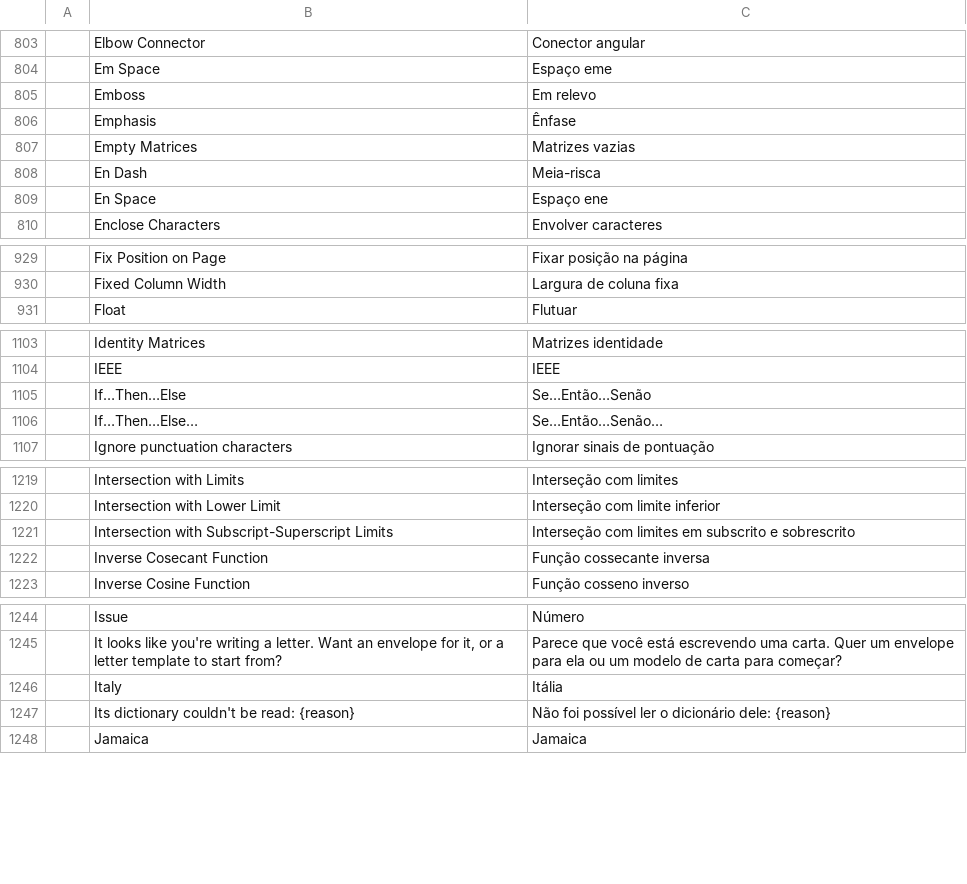
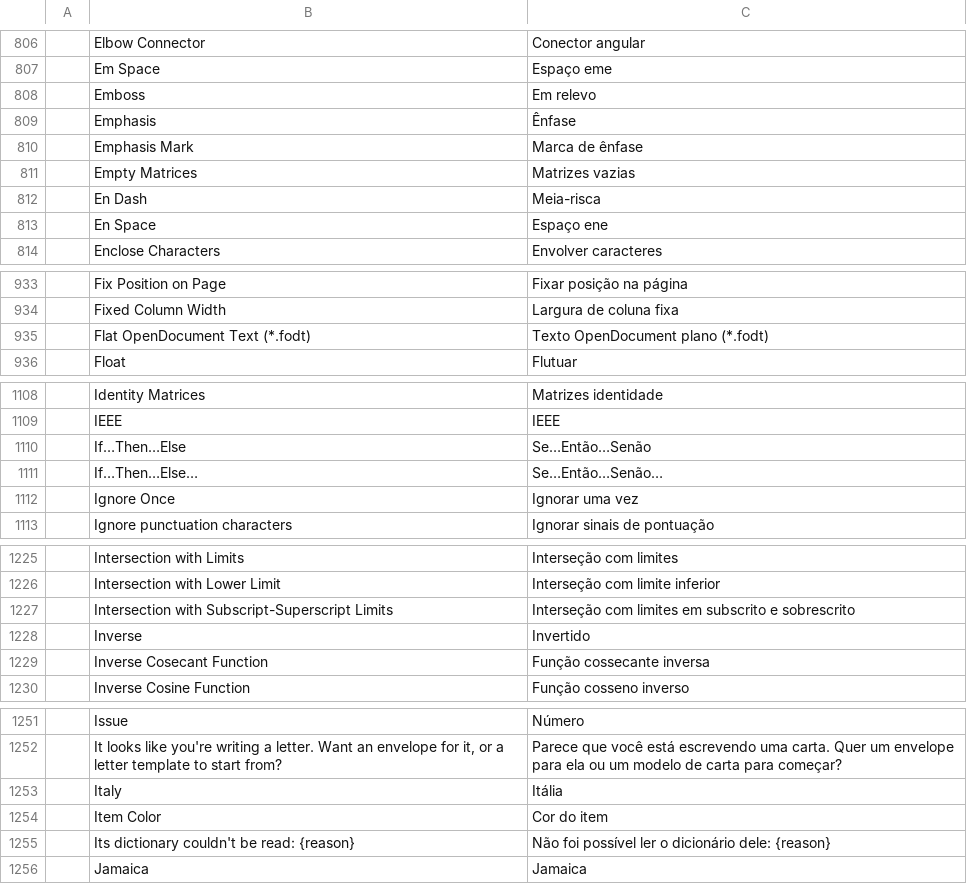
Before and after one commit to batistalucasv/craft-i18n, a TSV file: locales/pt-br/wordcraft.tsv, drawn as a sheet; only a part is shown, gaps mark what is left out; the diff covers the shown part only; the diff names each change by its address in the sheet, - before the commit and + after, or states it on an @@ line.

```diff
--- a/locales/pt-br/wordcraft.tsv
+++ b/locales/pt-br/wordcraft.tsv
+row 810:  | Emphasis Mark | Marca de ênfase
+row 935:  | Flat OpenDocument Text (*.fodt) | Texto OpenDocument plano (*.fodt)
+row 1112:  | Ignore Once | Ignorar uma vez
+row 1228:  | Inverse | Invertido
+row 1254:  | Item Color | Cor do item
```
Also changed, not shown: 15 added rows elsewhere in this file, 1 other file.
